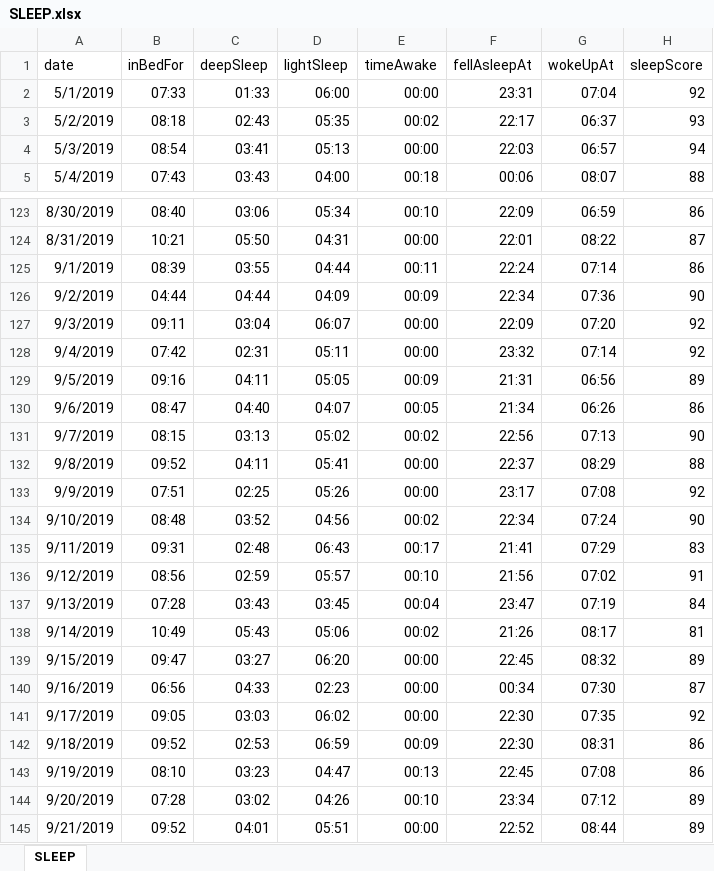
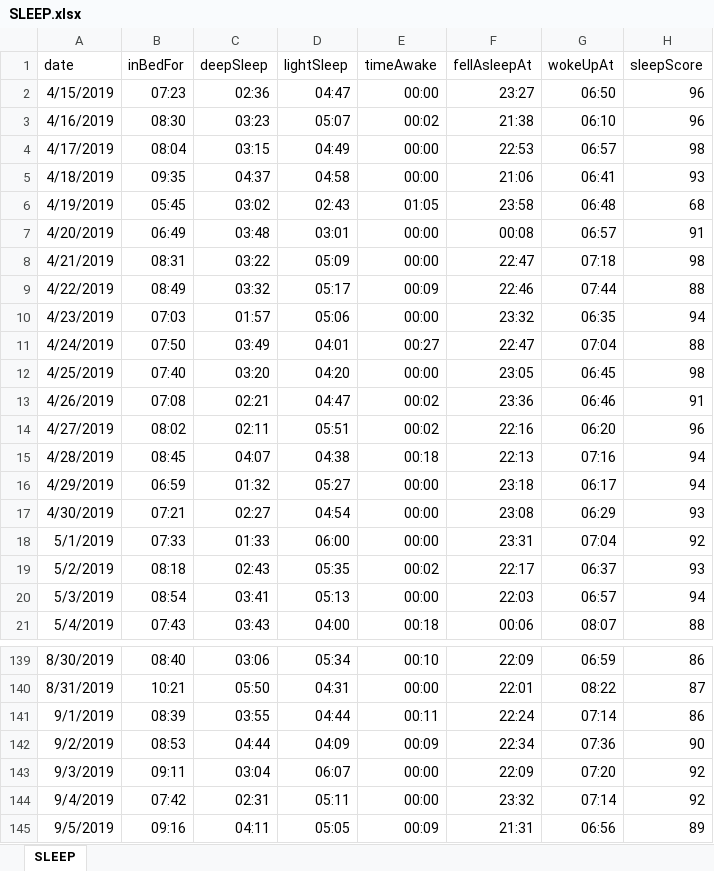
Before and after one commit to dariustamasauskas/MI-Fit-Band, an Excel workbook: Raw Data/SLEEP.xlsx, sheet SLEEP, drawn as a sheet; only a part is shown, gaps mark what is left out; the shorter side is filled out with more unchanged rows; values as stored, in another font and other column widths than the file's, no borders; addresses are those after the commit; the diff covers the shown part only; the diff names each change by its address in the sheet, - before the commit and + after, or states it on an @@ line.

```diff
--- a/Raw Data/SLEEP.xlsx (sheet SLEEP)
+++ b/Raw Data/SLEEP.xlsx (sheet SLEEP)
+row 2: 4/15/2019 | 07:23 | 02:36 | 04:47 | 00:00 | 23:27 | 06:50 | 96
+row 3: 4/16/2019 | 08:30 | 03:23 | 05:07 | 00:02 | 21:38 | 06:10 | 96
+row 4: 4/17/2019 | 08:04 | 03:15 | 04:49 | 00:00 | 22:53 | 06:57 | 98
+row 5: 4/18/2019 | 09:35 | 04:37 | 04:58 | 00:00 | 21:06 | 06:41 | 93
+row 6: 4/19/2019 | 05:45 | 03:02 | 02:43 | 01:05 | 23:58 | 06:48 | 68
+row 7: 4/20/2019 | 06:49 | 03:48 | 03:01 | 00:00 | 00:08 | 06:57 | 91
+row 8: 4/21/2019 | 08:31 | 03:22 | 05:09 | 00:00 | 22:47 | 07:18 | 98
+row 9: 4/22/2019 | 08:49 | 03:32 | 05:17 | 00:09 | 22:46 | 07:44 | 88
+row 10: 4/23/2019 | 07:03 | 01:57 | 05:06 | 00:00 | 23:32 | 06:35 | 94
+row 11: 4/24/2019 | 07:50 | 03:49 | 04:01 | 00:27 | 22:47 | 07:04 | 88
+row 12: 4/25/2019 | 07:40 | 03:20 | 04:20 | 00:00 | 23:05 | 06:45 | 98
+row 13: 4/26/2019 | 07:08 | 02:21 | 04:47 | 00:02 | 23:36 | 06:46 | 91
+row 14: 4/27/2019 | 08:02 | 02:11 | 05:51 | 00:02 | 22:16 | 06:20 | 96
+row 15: 4/28/2019 | 08:45 | 04:07 | 04:38 | 00:18 | 22:13 | 07:16 | 94
+row 16: 4/29/2019 | 06:59 | 01:32 | 05:27 | 00:00 | 23:18 | 06:17 | 94
+row 17: 4/30/2019 | 07:21 | 02:27 | 04:54 | 00:00 | 23:08 | 06:29 | 93
-B142 (inBedFor): 04:44
+B142 (inBedFor): 08:53
```
Also changed, not shown: 107 added rows elsewhere in this sheet, Raw Data/ACTIVITY.xlsx, Raw Data/HUAWEI.xlsx, 4 other files.
